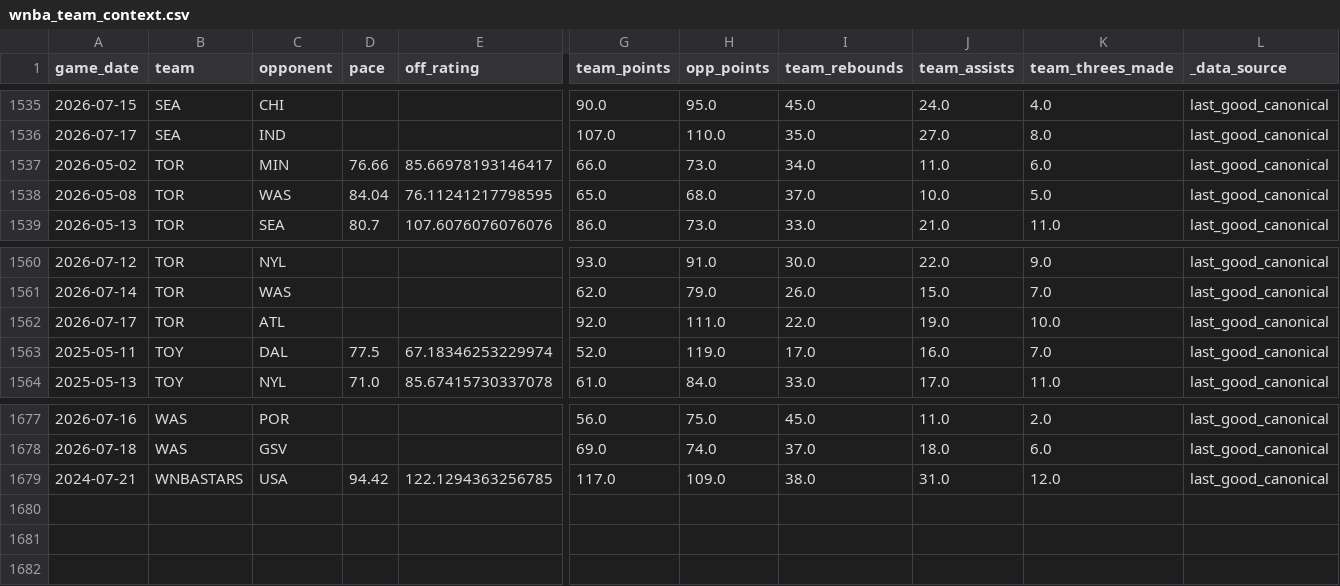
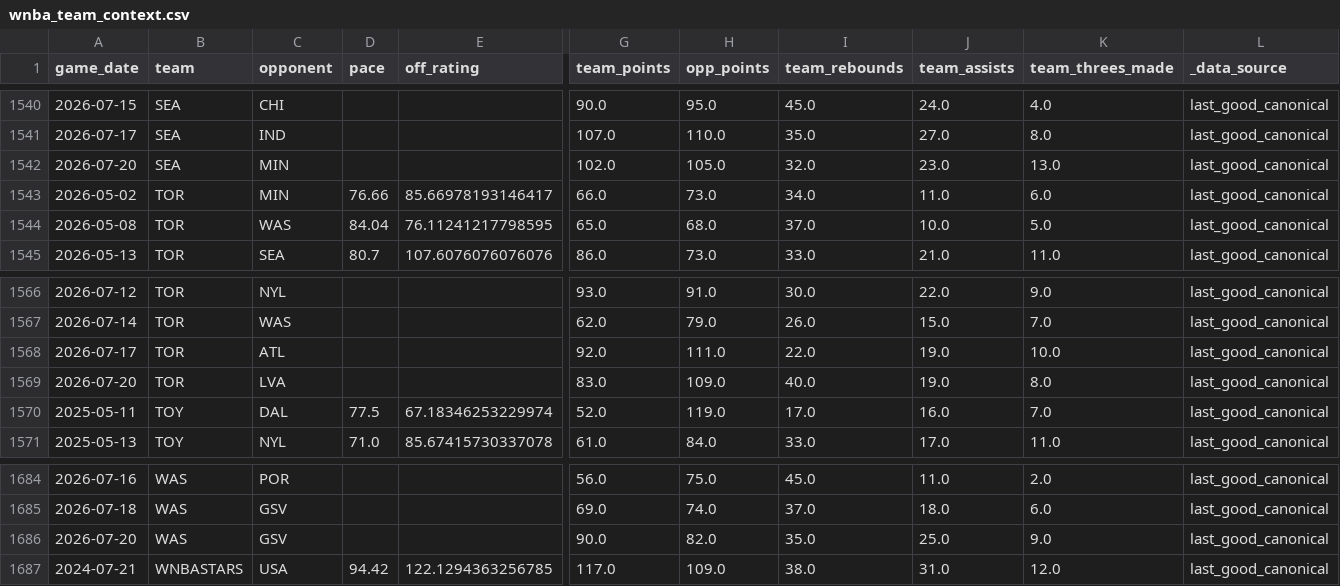
Before and after one commit to syocum9422-blip/edgeranked-site, a CSV file: wnba/data/raw/wnba_team_context.csv, drawn as a sheet; only a part is shown, gaps mark what is left out; rows hold the shown columns only; the diff covers the shown part only; the diff names each change by its address in the sheet, - before the commit and + after, or states it on an @@ line.

```diff
--- a/wnba/data/raw/wnba_team_context.csv
+++ b/wnba/data/raw/wnba_team_context.csv
+row 1542: 2026-07-20 | SEA | MIN |  |  | 102.0 | 105.0 | 32.0 | 23.0 | 13.0 | last_good_canonical
+row 1569: 2026-07-20 | TOR | LVA |  |  | 83.0 | 109.0 | 40.0 | 19.0 | 8.0 | last_good_canonical
+row 1686: 2026-07-20 | WAS | GSV |  |  | 90.0 | 82.0 | 35.0 | 25.0 | 9.0 | last_good_canonical
```
Also changed, not shown: 5 added rows elsewhere in this file, wnba/Best_Bets/wnba_best_bets_today.csv, wnba/data/processed/wnba_unmatched_actuals_report.csv, 53 other files.
